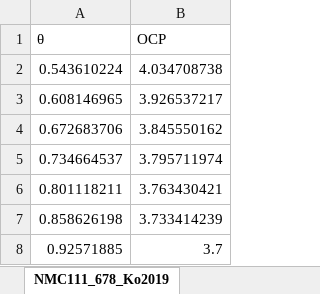
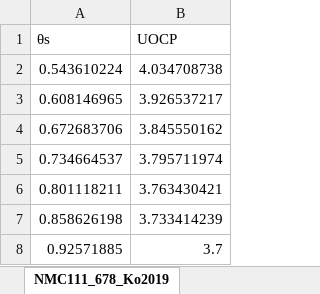
Before and after one commit to chenhongkai/BatteryModeling, an Excel workbook: P2Dmodel/OCP/OCP_from_LiionDB.xlsx, sheet NMC111_678_Ko2019, drawn as a sheet; values as stored, in another font and other column widths than the file's, no borders; removed rows and columns are numbered as before the commit, all else as after; the diff names each change by its address in the sheet, - before the commit and + after, or states it on an @@ line.

```diff
--- a/P2Dmodel/OCP/OCP_from_LiionDB.xlsx (sheet NMC111_678_Ko2019)
+++ b/P2Dmodel/OCP/OCP_from_LiionDB.xlsx (sheet NMC111_678_Ko2019)
-row 1: θ | OCP
+row 1: θs | UOCP
```
Also changed, not shown: sheet NMC111_681_Ko2019, sheet NMC111_679_Ko2019, sheet NCA_593_Abraham2008, sheet LFP_512_Srinivasan2004a, sheet NMC_854_Dufour2018, sheet NMC622_968_Chaouachi2021, 28 more sheets, P2Dmodel/OCP/OCP_from_COMSOL.xlsx, 21 other files.
